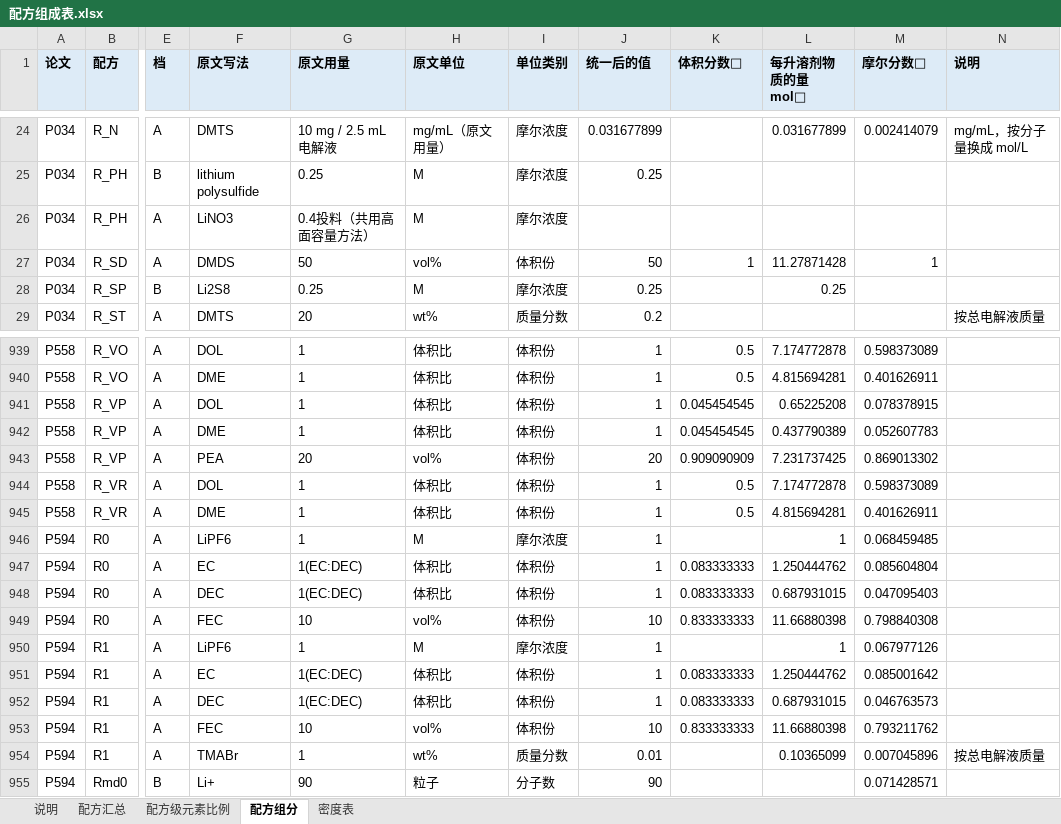
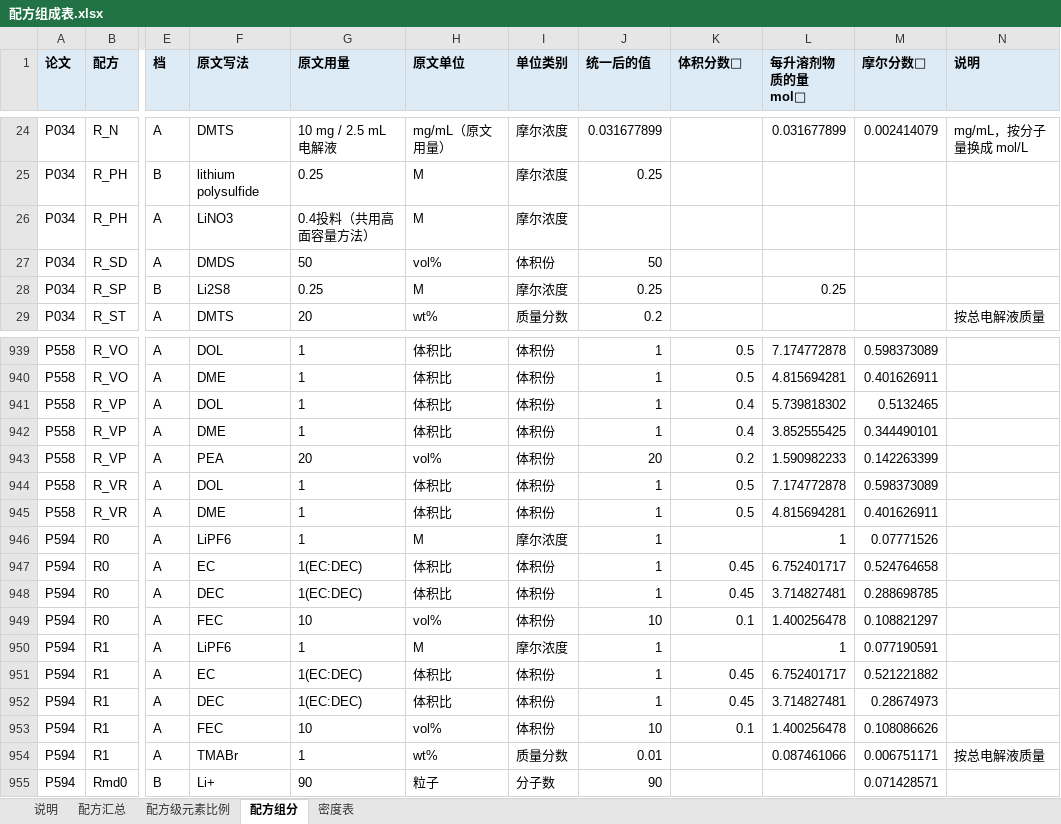
Before and after one commit to zhuonanli08/Li-S_Electrolyte_Conflicts, an Excel workbook: output/组分结构表_F版30篇_2026-10-31/配方组成表.xlsx, sheet 配方组分, drawn as a sheet; only a part is shown, gaps mark what is left out; values as stored, in another font and other column widths than the file's, no borders; the diff covers the shown part only; the diff names each change by its address in the sheet, - before the commit and + after, or states it on an @@ line.

```diff
--- a/output/组分结构表_F版30篇_2026-10-31/配方组成表.xlsx (sheet 配方组分)
+++ b/output/组分结构表_F版30篇_2026-10-31/配方组成表.xlsx (sheet 配方组分)
-K27 (体积分数🧮): 1
+K27 (体积分数🧮): (empty)
-L27 (每升溶剂物质的量 mol🧮): 11.27871428
+L27 (每升溶剂物质的量 mol🧮): (empty)
-M27 (摩尔分数🧮): 1
+M27 (摩尔分数🧮): (empty)
-K941:K942 (体积分数🧮): 0.045454545
+K941:K942 (体积分数🧮): 0.4
-L941 (每升溶剂物质的量 mol🧮): 0.65225208
+L941 (每升溶剂物质的量 mol🧮): 5.739818302
-M941 (摩尔分数🧮): 0.078378915
+M941 (摩尔分数🧮): 0.5132465
-L942 (每升溶剂物质的量 mol🧮): 0.437790389
+L942 (每升溶剂物质的量 mol🧮): 3.852555425
-M942 (摩尔分数🧮): 0.052607783
+M942 (摩尔分数🧮): 0.344490101
-K943 (体积分数🧮): 0.909090909
+K943 (体积分数🧮): 0.2
-L943 (每升溶剂物质的量 mol🧮): 7.231737425
+L943 (每升溶剂物质的量 mol🧮): 1.590982233
-M943 (摩尔分数🧮): 0.869013302
+M943 (摩尔分数🧮): 0.142263399
-M946 (摩尔分数🧮): 0.068459485
+M946 (摩尔分数🧮): 0.07771526
-K947:K948 (体积分数🧮): 0.083333333
+K947:K948 (体积分数🧮): 0.45
-L947 (每升溶剂物质的量 mol🧮): 1.250444762
+L947 (每升溶剂物质的量 mol🧮): 6.752401717
-M947 (摩尔分数🧮): 0.085604804
+M947 (摩尔分数🧮): 0.524764658
-L948 (每升溶剂物质的量 mol🧮): 0.687931015
+L948 (每升溶剂物质的量 mol🧮): 3.714827481
-M948 (摩尔分数🧮): 0.047095403
+M948 (摩尔分数🧮): 0.288698785
-K949 (体积分数🧮): 0.833333333
+K949 (体积分数🧮): 0.1
-L949 (每升溶剂物质的量 mol🧮): 11.66880398
+L949 (每升溶剂物质的量 mol🧮): 1.400256478
-M949 (摩尔分数🧮): 0.798840308
+M949 (摩尔分数🧮): 0.108821297
-M950 (摩尔分数🧮): 0.067977126
+M950 (摩尔分数🧮): 0.077190591
-K951:K952 (体积分数🧮): 0.083333333
+K951:K952 (体积分数🧮): 0.45
-L951 (每升溶剂物质的量 mol🧮): 1.250444762
+L951 (每升溶剂物质的量 mol🧮): 6.752401717
-M951 (摩尔分数🧮): 0.085001642
+M951 (摩尔分数🧮): 0.521221882
-L952 (每升溶剂物质的量 mol🧮): 0.687931015
+L952 (每升溶剂物质的量 mol🧮): 3.714827481
-M952 (摩尔分数🧮): 0.046763573
+M952 (摩尔分数🧮): 0.28674973
-K953 (体积分数🧮): 0.833333333
+K953 (体积分数🧮): 0.1
-L953 (每升溶剂物质的量 mol🧮): 11.66880398
+L953 (每升溶剂物质的量 mol🧮): 1.400256478
-M953 (摩尔分数🧮): 0.793211762
+M953 (摩尔分数🧮): 0.108086626
-L954 (每升溶剂物质的量 mol🧮): 0.10365099
+L954 (每升溶剂物质的量 mol🧮): 0.087461066
-M954 (摩尔分数🧮): 0.007045896
+M954 (摩尔分数🧮): 0.006751171
```
Also changed, not shown: 113 edited cells elsewhere in this sheet, sheet 配方级元素比例, sheet 配方汇总, sheet 说明, 5 other files.
